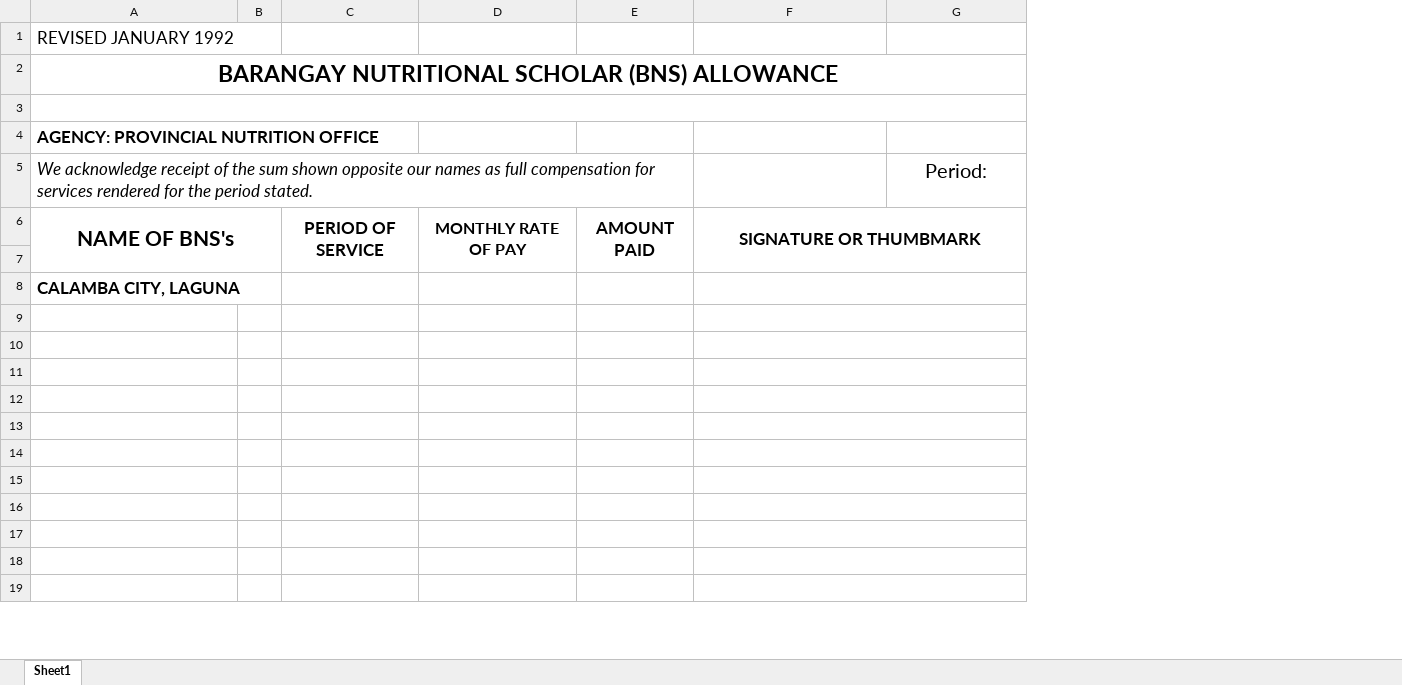
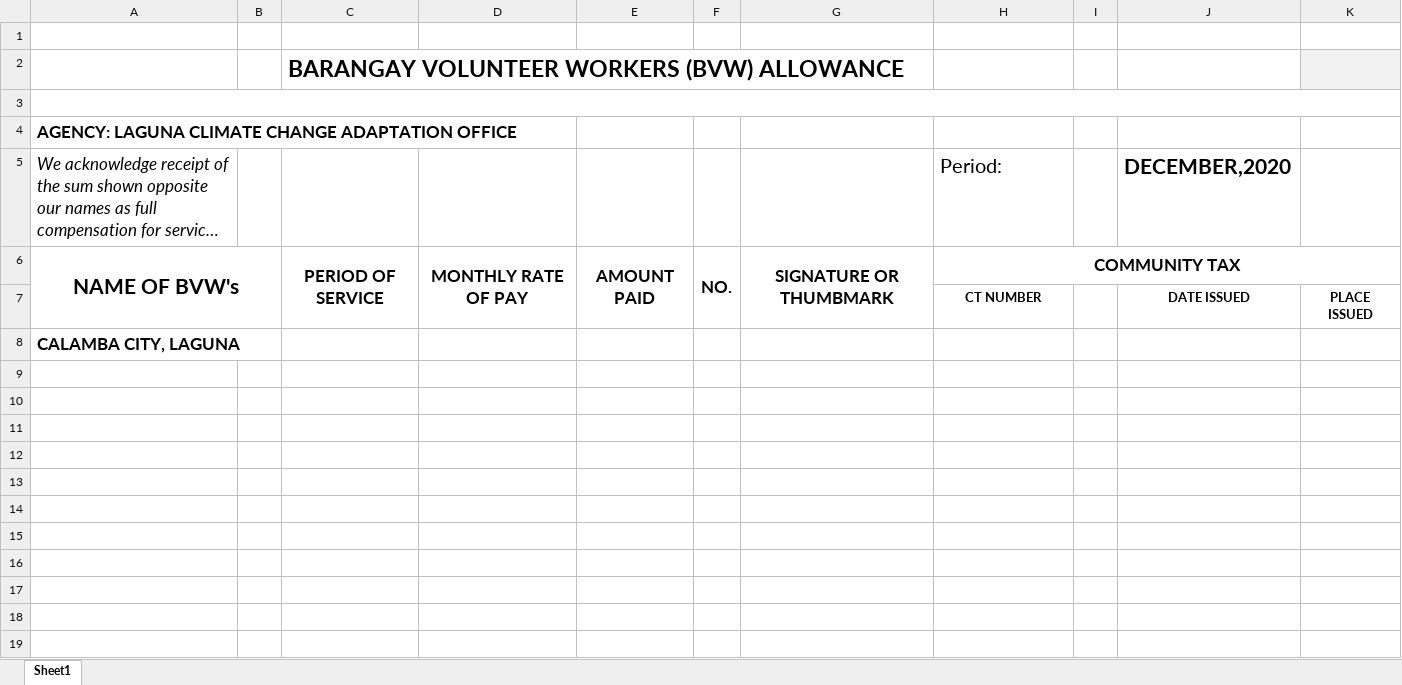
Before and after one commit to anonuevorhoniel/bns, an Excel workbook: public/templates/BVW_Payroll_Template.xlsx, sheet Sheet1, drawn as a sheet; only a part is shown; long unchanged cells end in …; values as stored, in another font and other column widths than the file's, no borders; charts and pictures not drawn; removed rows and columns are numbered as before the commit, all else as after; the diff covers the shown part only; the diff names each change by its address in the sheet, - before the commit and + after, or states it on an @@ line.

```diff
--- a/public/templates/BVW_Payroll_Template.xlsx (sheet Sheet1)
+++ b/public/templates/BVW_Payroll_Template.xlsx (sheet Sheet1)
+column F, row 6: NO.
+column I, empty
+column J, rows 5-7: DECEMBER,2020 |  | DATE ISSUED
+column K, row 7: PLACE ISSUED
-row 1: REVISED JANUARY 1992
-row 2: BARANGAY NUTRITIONAL SCHOLAR (BNS) ALLOWANCE
-A3:G3 merged
+row 2:  |  | BARANGAY VOLUNTEER WORKERS (BVW) ALLOWANCE
+row 3: (empty)
-A4: AGENCY: PROVINCIAL NUTRITION OFFICE
+A4: AGENCY: LAGUNA CLIMATE CHANGE ADAPTATION OFFICE
-A4:C4 merged
-A5:E5 merged
-H5 alignment: center
+H5 alignment: left
-A6: NAME OF BNS's
+A6: NAME OF BVW's
@@ D6 text size: larger @@
-F6:G7 merged
+G6:G7 merged
-H6: (empty)
+H6: COMMUNITY TAX
+H6:K6 merged
-row 7: (empty)
+row 7:  |  |  |  |  |  |  | CT NUMBER |  | DATE ISSUED | PLACE ISSUED
-F8:G8 merged
-F9:G9 merged
-F10:G10 merged
-F11:G11 merged
-F12:G12 merged
-F13:G13 merged
-F14:G14 merged
-F15:G15 merged
-F16:G16 merged
-F17:G17 merged
-F18:G18 merged
-F19:G19 merged
```
Also changed, not shown: 9 added rows, 1 removed row, 4 edited cells, cell formats and merged cells elsewhere in this sheet, charts or pictures, 12 other files.
